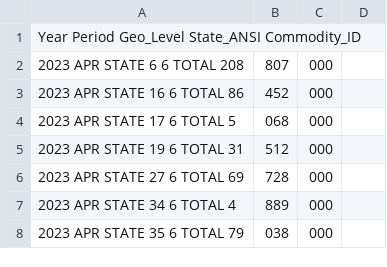
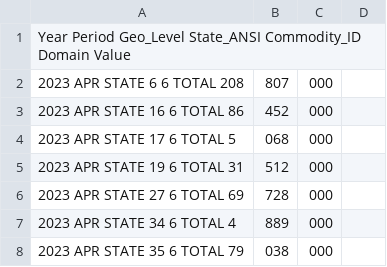
Before and after one commit to hawkblack140/Data_Analysis_By_SQL, a CSV file: cheese_production.CSV, drawn as a sheet; only a part is shown.

Commit message:
Update cheese_production.CSV

```diff
--- a/cheese_production.CSV
+++ b/cheese_production.CSV
@@ -1,2 +1,2 @@
-Year	Period	Geo_Level	State_ANSI	Commodity_ID
+Year	Period	Geo_Level	State_ANSI	Commodity_ID	Domain	Value
 2023	APR	STATE	6	6	TOTAL	208,807,000
```
